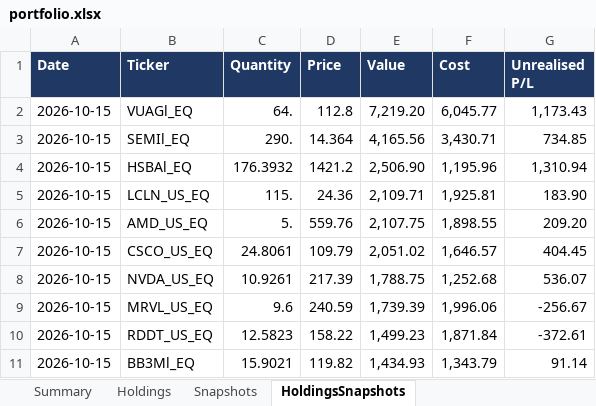
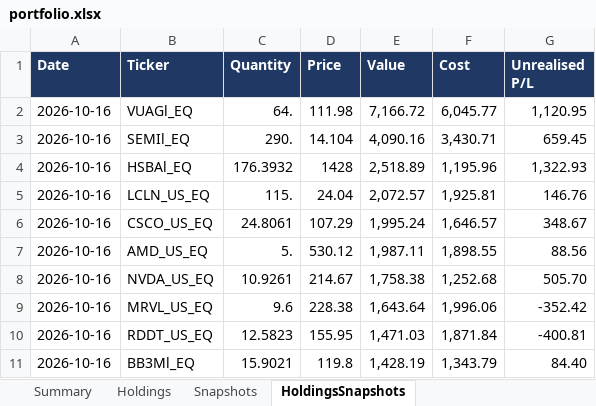
Before and after one commit to hivan04/portfolio-manager, an Excel workbook: portfolio.xlsx, sheet HoldingsSnapshots, drawn as a sheet; only a part is shown; values as stored, in another font and other column widths than the file's, no borders; removed rows and columns are numbered as before the commit, all else as after; the diff covers the shown part only; the diff names each change by its address in the sheet, - before the commit and + after, or states it on an @@ line.

```diff
--- a/portfolio.xlsx (sheet HoldingsSnapshots)
+++ b/portfolio.xlsx (sheet HoldingsSnapshots)
-A2:A5 (Date): 2026-10-15
+A2:A5 (Date): 2026-10-16
-D2 (Price): 112.8
+D2 (Price): 111.98
-E2 (Value): 7,219.20
+E2 (Value): 7,166.72
-G2 (Unrealised P/L): 1,173.43
+G2 (Unrealised P/L): 1,120.95
-D3 (Price): 14.364
+D3 (Price): 14.104
-E3 (Value): 4,165.56
+E3 (Value): 4,090.16
-G3 (Unrealised P/L): 734.85
+G3 (Unrealised P/L): 659.45
-D4 (Price): 1421.2
+D4 (Price): 1428
-E4 (Value): 2,506.90
+E4 (Value): 2,518.89
-G4 (Unrealised P/L): 1,310.94
+G4 (Unrealised P/L): 1,322.93
-D5 (Price): 24.36
+D5 (Price): 24.04
-E5 (Value): 2,109.71
+E5 (Value): 2,072.57
-G5 (Unrealised P/L): 183.90
+G5 (Unrealised P/L): 146.76
-row 6: 2026-10-15 | AMD_US_EQ | 5. | 559.76 | 2,107.75 | 1,898.55 | 209.20
-A6 (Date): 2026-10-15
+A6 (Date): 2026-10-16
-D6 (Price): 109.79
+D6 (Price): 107.29
-E6 (Value): 2,051.02
+E6 (Value): 1,995.24
-G6 (Unrealised P/L): 404.45
+G6 (Unrealised P/L): 348.67
+row 7: 2026-10-16 | AMD_US_EQ | 5. | 530.12 | 1,987.11 | 1,898.55 | 88.56
-A8:A11 (Date): 2026-10-15
+A8:A11 (Date): 2026-10-16
-D8 (Price): 217.39
+D8 (Price): 214.67
-E8 (Value): 1,788.75
+E8 (Value): 1,758.38
-G8 (Unrealised P/L): 536.07
+G8 (Unrealised P/L): 505.70
-D9 (Price): 240.59
+D9 (Price): 228.38
-E9 (Value): 1,739.39
+E9 (Value): 1,643.64
-G9 (Unrealised P/L): -256.67
+G9 (Unrealised P/L): -352.42
-D10 (Price): 158.22
+D10 (Price): 155.95
-E10 (Value): 1,499.23
+E10 (Value): 1,471.03
-G10 (Unrealised P/L): -372.61
+G10 (Unrealised P/L): -400.81
-D11 (Price): 119.82
+D11 (Price): 119.8
-E11 (Value): 1,434.93
+E11 (Value): 1,428.19
-G11 (Unrealised P/L): 91.14
+G11 (Unrealised P/L): 84.40
```
Also changed, not shown: 18 added rows, 18 removed rows and 180 edited cells elsewhere in this sheet, sheet Holdings, sheet Snapshots, sheet Summary, 2 other files.
